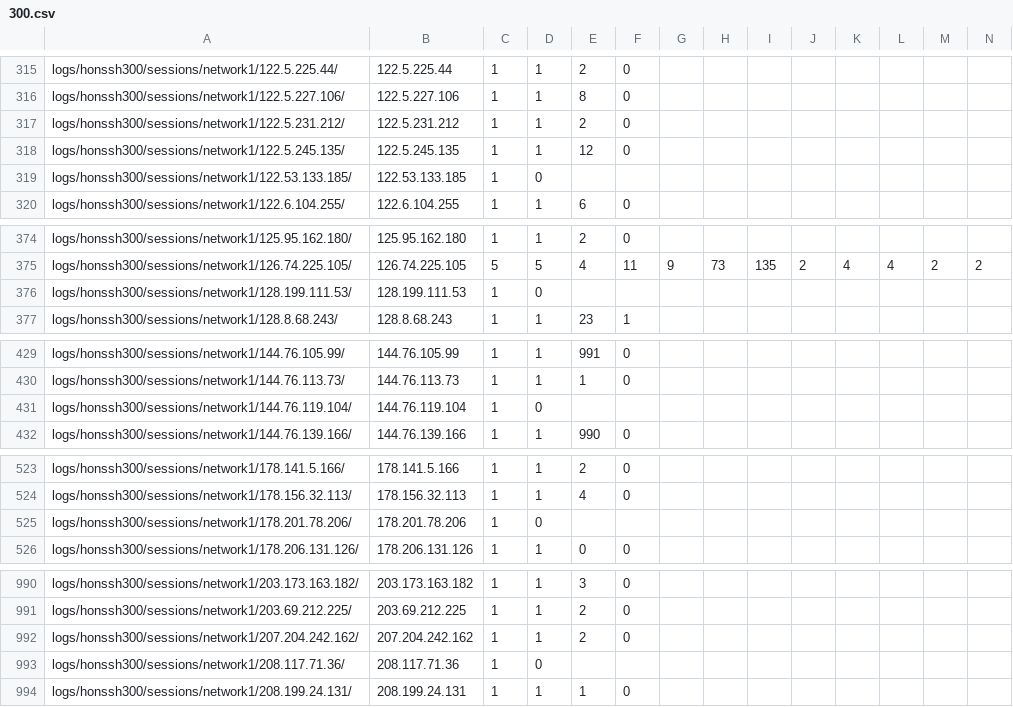
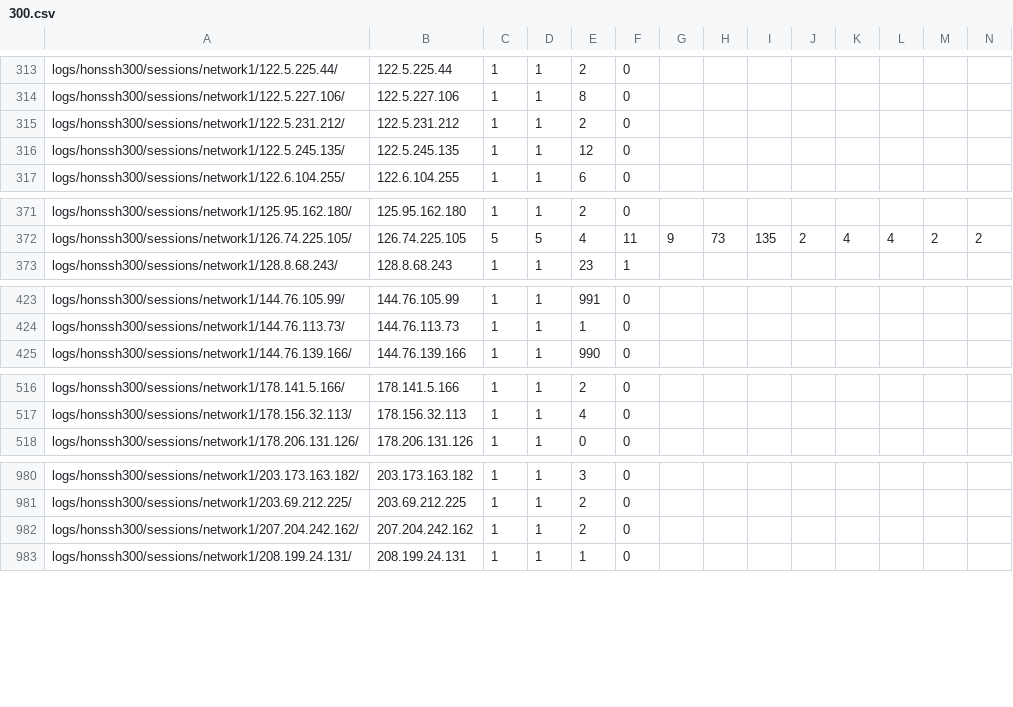
Before and after one commit to johannkm/honssh-scripts, a CSV file: data/300.csv, drawn as a sheet; only a part is shown, gaps mark what is left out; rows hold the shown columns only; the diff covers the shown part only; the diff names each change by its address in the sheet, - before the commit and + after, or states it on an @@ line.

```diff
--- a/data/300.csv
+++ b/data/300.csv
-row 319: logs/honssh300/sessions/network1/122.53.133.185/ | 122.53.133.185 | 1 | 0
-row 376: logs/honssh300/sessions/network1/128.199.111.53/ | 128.199.111.53 | 1 | 0
-row 431: logs/honssh300/sessions/network1/144.76.119.104/ | 144.76.119.104 | 1 | 0
-row 525: logs/honssh300/sessions/network1/178.201.78.206/ | 178.201.78.206 | 1 | 0
-row 993: logs/honssh300/sessions/network1/208.117.71.36/ | 208.117.71.36 | 1 | 0
```
Also changed, not shown: 15 removed rows elsewhere in this file, data/400.csv, data/500.csv, 3 other files.
